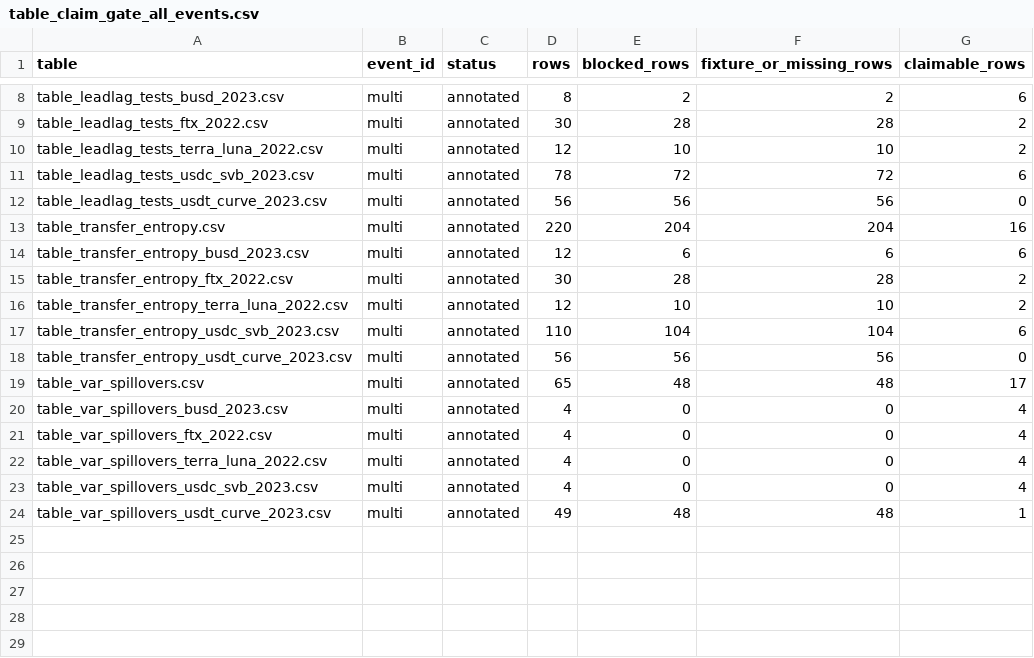
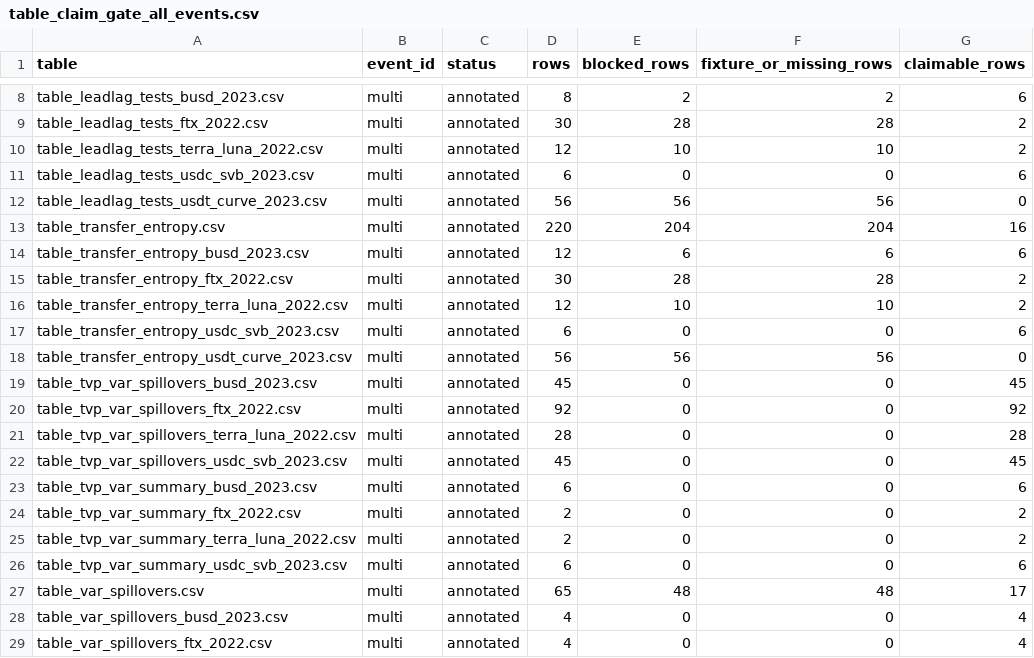
Before and after one commit to nl2992/ICAIF_stablecoin-contagion-network, a CSV file: results/paper/tables/table_claim_gate_all_events.csv, drawn as a sheet; only a part is shown, gaps mark what is left out; the shorter side is filled out with more unchanged rows.

```diff
--- a/results/paper/tables/table_claim_gate_all_events.csv
+++ b/results/paper/tables/table_claim_gate_all_events.csv
@@ -10,3 +10,3 @@ table_leadlag_tests_ftx_2022.csv,multi,annotated,30,28,28,2
 table_leadlag_tests_terra_luna_2022.csv,multi,annotated,12,10,10,2
-table_leadlag_tests_usdc_svb_2023.csv,multi,annotated,78,72,72,6
+table_leadlag_tests_usdc_svb_2023.csv,multi,annotated,6,0,0,6
 table_leadlag_tests_usdt_curve_2023.csv,multi,annotated,56,56,56,0
@@ -16,4 +16,12 @@ table_transfer_entropy_ftx_2022.csv,multi,annotated,30,28,28,2
 table_transfer_entropy_terra_luna_2022.csv,multi,annotated,12,10,10,2
-table_transfer_entropy_usdc_svb_2023.csv,multi,annotated,110,104,104,6
+table_transfer_entropy_usdc_svb_2023.csv,multi,annotated,6,0,0,6
 table_transfer_entropy_usdt_curve_2023.csv,multi,annotated,56,56,56,0
+table_tvp_var_spillovers_busd_2023.csv,multi,annotated,45,0,0,45
+table_tvp_var_spillovers_ftx_2022.csv,multi,annotated,92,0,0,92
+table_tvp_var_spillovers_terra_luna_2022.csv,multi,annotated,28,0,0,28
+table_tvp_var_spillovers_usdc_svb_2023.csv,multi,annotated,45,0,0,45
+table_tvp_var_summary_busd_2023.csv,multi,annotated,6,0,0,6
+table_tvp_var_summary_ftx_2022.csv,multi,annotated,2,0,0,2
+table_tvp_var_summary_terra_luna_2022.csv,multi,annotated,2,0,0,2
+table_tvp_var_summary_usdc_svb_2023.csv,multi,annotated,6,0,0,6
 table_var_spillovers.csv,multi,annotated,65,48,48,17
```
Also changed, not shown: results/paper/tables/table_transfer_entropy.csv, results/paper/tables/table_transfer_entropy_usdc_svb_2023.csv, 38 other files.
